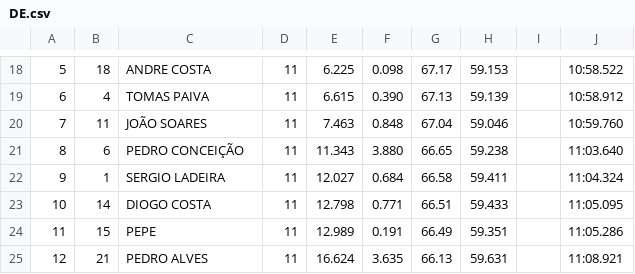
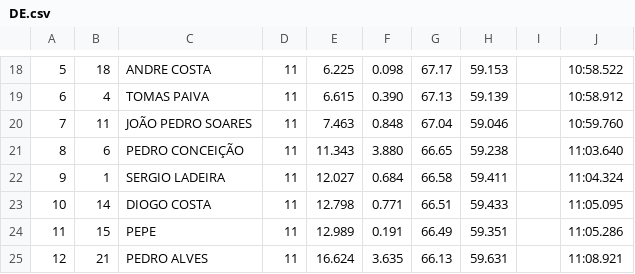
Before and after one commit to pedrogil1998/cmc, a CSV file: cmcup/src/assets/ronda2/DE.csv, drawn as a sheet; only a part is shown, gaps mark what is left out; the diff names each change by its address in the sheet, - before the commit and + after, or states it on an @@ line.

```diff
--- a/cmcup/src/assets/ronda2/DE.csv
+++ b/cmcup/src/assets/ronda2/DE.csv
-C20: JOÃO SOARES
+C20: JOÃO PEDRO SOARES
```
Also changed, not shown: cmcup/src/assets/ronda2/DF.csv, 2 other files.
